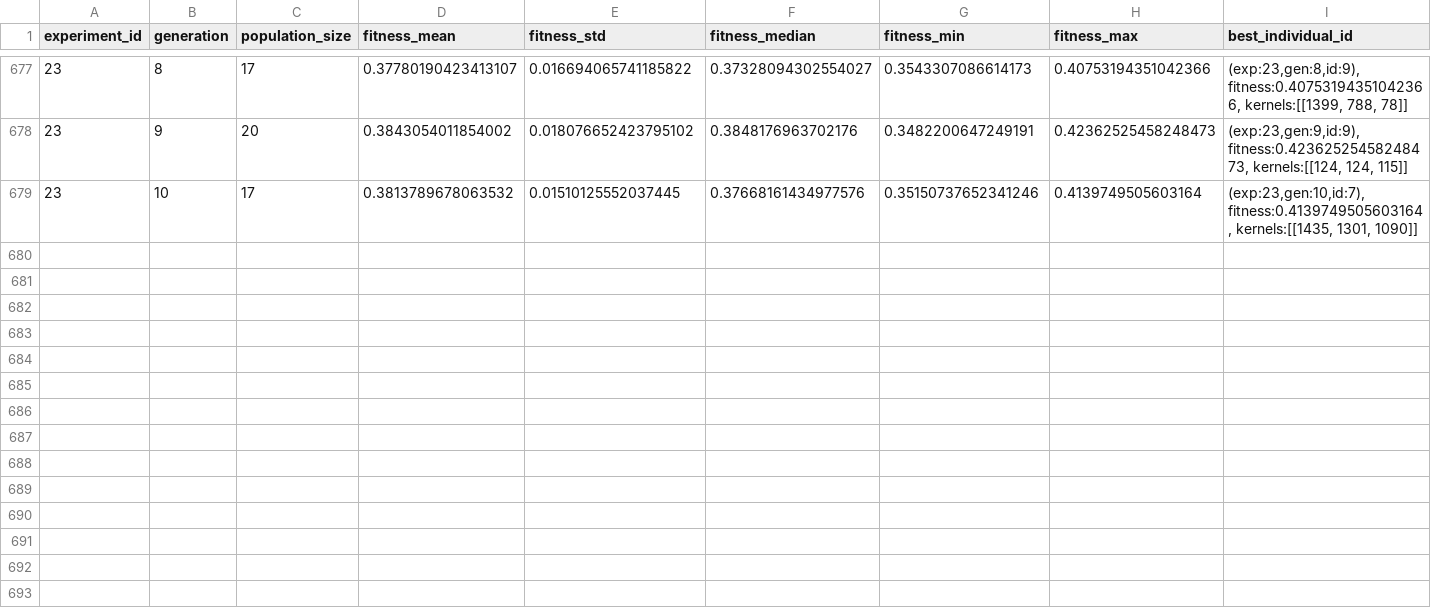
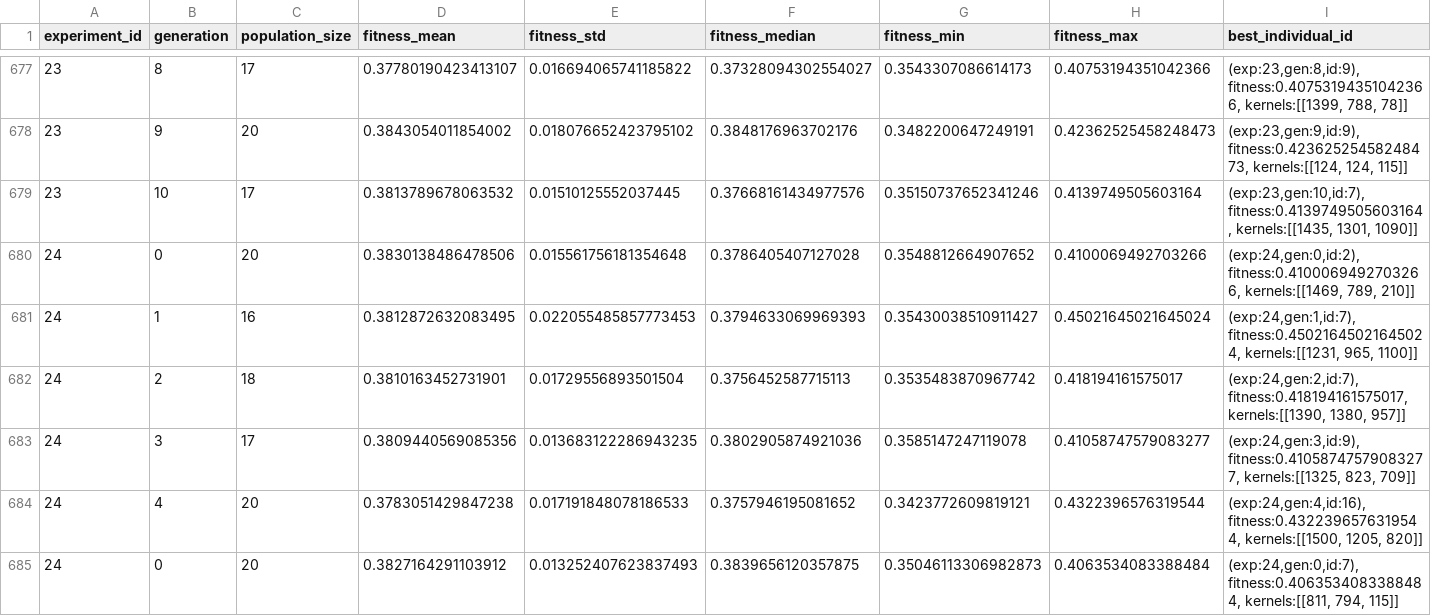
Before and after one commit to emilhar/signal_fusion_nas, a CSV file: SLEAP/Logs/TLogs/GenerationStatsLog.csv (was SLEAP/Logs/GenerationStatsLog.csv), drawn as a sheet; only a part is shown, gaps mark what is left out; rows hold the shown columns only; the diff names each change by its address in the sheet, - before the commit and + after, or states it on an @@ line.

```diff
--- a/SLEAP/Logs/GenerationStatsLog.csv
+++ b/SLEAP/Logs/TLogs/GenerationStatsLog.csv
+row 680: 24 | 0 | 20 | 0.3830138486478506 | 0.015561756181354648 | 0.3786405407127028 | 0.3548812664907652 | 0.4100069492703266 | (exp:24,gen:0,id:2), fitness:0.4100069492703266, kernels:[[1469, 789, 210]]
+row 681: 24 | 1 | 16 | 0.3812872632083495 | 0.022055485857773453 | 0.3794633069969393 | 0.35430038510911427 | 0.45021645021645024 | (exp:24,gen:1,id:7), fitness:0.45021645021645024, kernels:[[1231, 965, 1100]]
+row 682: 24 | 2 | 18 | 0.3810163452731901 | 0.01729556893501504 | 0.3756452587715113 | 0.3535483870967742 | 0.418194161575017 | (exp:24,gen:2,id:7), fitness:0.418194161575017, kernels:[[1390, 1380, 957]]
+row 683: 24 | 3 | 17 | 0.3809440569085356 | 0.013683122286943235 | 0.3802905874921036 | 0.3585147247119078 | 0.41058747579083277 | (exp:24,gen:3,id:9), fitness:0.41058747579083277, kernels:[[1325, 823, 709]]
+row 684: 24 | 4 | 20 | 0.3783051429847238 | 0.017191848078186533 | 0.3757946195081652 | 0.3423772609819121 | 0.4322396576319544 | (exp:24,gen:4,id:16), fitness:0.4322396576319544, kernels:[[1500, 1205, 820]]
+row 685: 24 | 0 | 20 | 0.3827164291103912 | 0.013252407623837493 | 0.3839656120357875 | 0.35046113306982873 | 0.4063534083388484 | (exp:24,gen:0,id:7), fitness:0.4063534083388484, kernels:[[811, 794, 115]]
```
Also changed, not shown: 21 other files.
